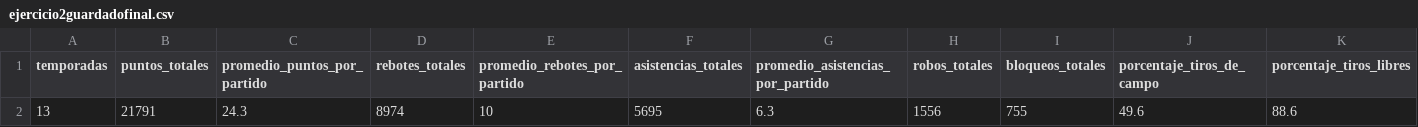
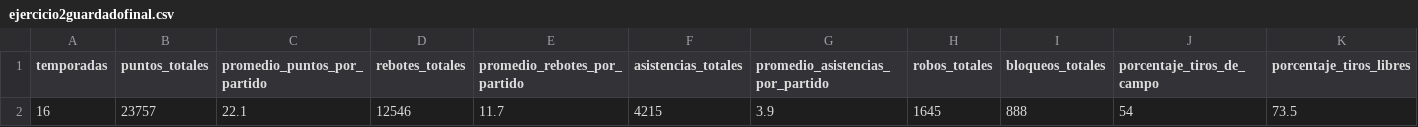
Before and after one commit to valverdecristian/pp_lab1_valverde_cristian_jorge, a CSV file: ejercicio2guardadofinal.csv, drawn as a sheet; only a part is shown; removed rows and columns are numbered as before the commit, all else as after; rows hold the shown columns only; the diff names each change by its address in the sheet, - before the commit and + after, or states it on an @@ line.

```diff
--- a/ejercicio2guardadofinal.csv
+++ b/ejercicio2guardadofinal.csv
-row 2: 13 | 21791 | 24.3 | 8974 | 10 | 5695 | 6.3 | 1556 | 755 | 49.6 | 88.6
+row 2: 16 | 23757 | 22.1 | 12546 | 11.7 | 4215 | 3.9 | 1645 | 888 | 54 | 73.5
```
Also changed, not shown: 3 other files.
